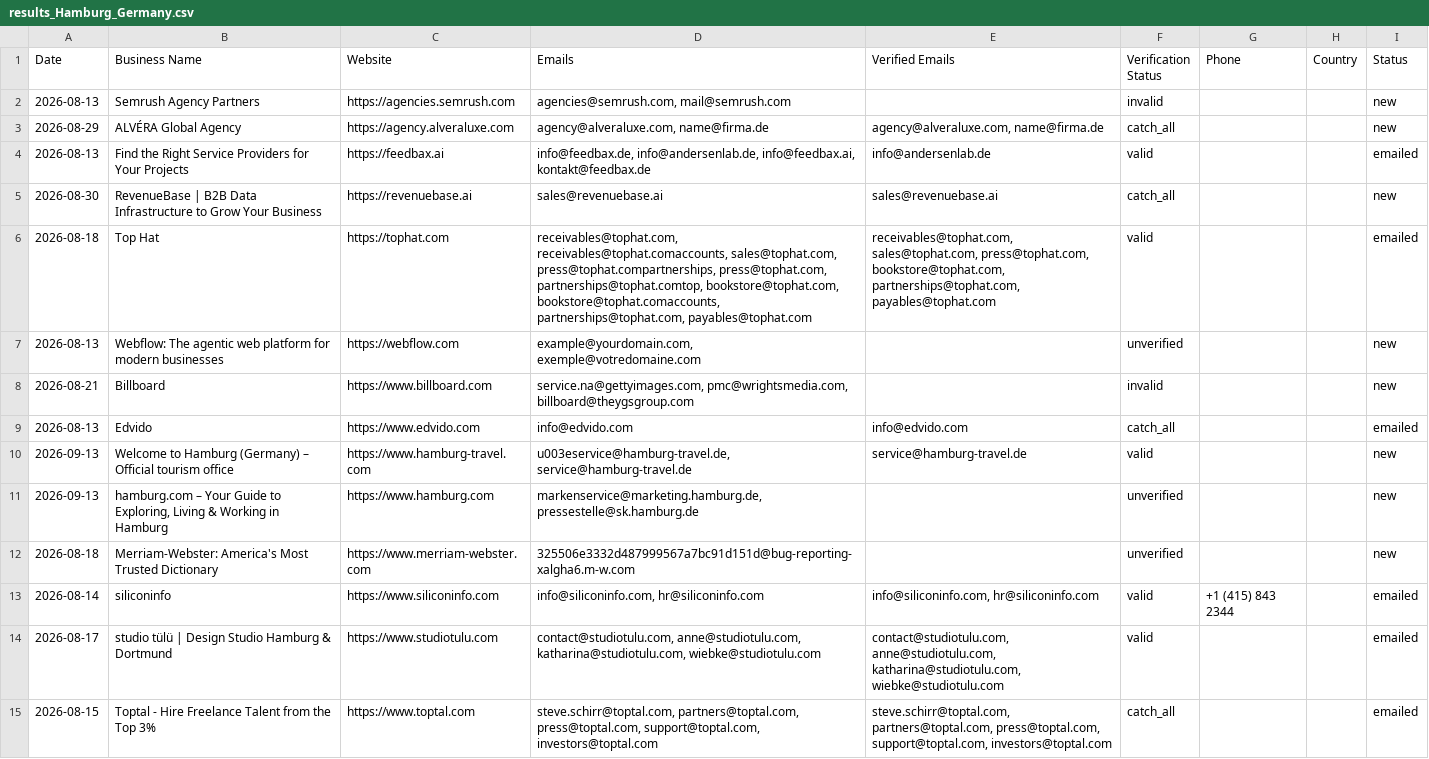
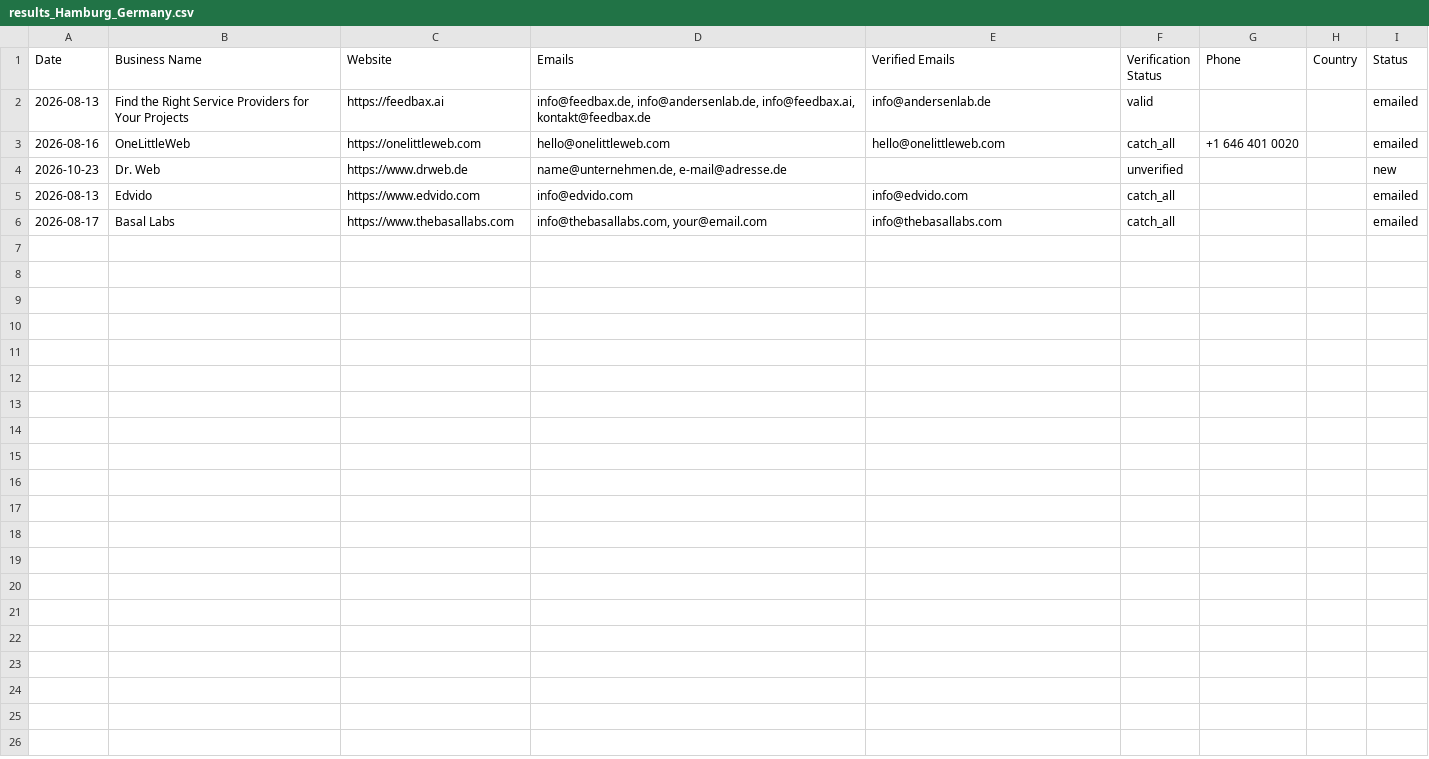
Before and after one commit to zestmastral-glitch/AI-B2B-Lead-Finder, a CSV file: data/results_Hamburg_Germany.csv, drawn as a sheet.

```diff
--- a/data/results_Hamburg_Germany.csv
+++ b/data/results_Hamburg_Germany.csv
@@ -1,15 +1,6 @@
 Date,Business Name,Website,Emails,Verified Emails,Verification Status,Phone,Country,Status
-2026-08-13,Semrush Agency Partners,https://agencies.semrush.com,"agencies@semrush.com, mail@semrush.com",,invalid,,,new
-2026-08-29,ALVÉRA Global Agency,https://agency.alveraluxe.com,"agency@alveraluxe.com, name@firma.de","agency@alveraluxe.com, name@firma.de",catch_all,,,new
 2026-08-13,Find the Right Service Providers for Your Projects,https://feedbax.ai,"info@feedbax.de, info@andersenlab.de, info@feedbax.ai, kontakt@feedbax.de",info@andersenlab.de,valid,,,emailed
-2026-08-30,RevenueBase | B2B Data Infrastructure to Grow Your Business,https://revenuebase.ai,sales@revenuebase.ai,sales@revenuebase.ai,catch_all,,,new
-2026-08-18,Top Hat,https://tophat.com,"receivables@tophat.com, receivables@tophat.comaccounts, sales@tophat.com, press@tophat.compartnerships, press@tophat.com, partnerships@tophat.comtop, bookstore@tophat.com, bookstore@tophat.comaccounts, partnerships@tophat.com, payables@tophat.com","receivables@tophat.com, sales@tophat.com, press@tophat.com, bookstore@tophat.com, partnerships@tophat.com, payables@tophat.com",valid,,,emailed
-2026-08-13,Webflow: The agentic web platform for modern businesses,https://webflow.com,"example@yourdomain.com, exemple@votredomaine.com",,unverified,,,new
-2026-08-21,Billboard,https://www.billboard.com,"service.na@gettyimages.com, pmc@wrightsmedia.com, billboard@theygsgroup.com",,invalid,,,new
+2026-08-16,OneLittleWeb,https://onelittleweb.com,hello@onelittleweb.com,hello@onelittleweb.com,catch_all,+1 646 401 0020,,emailed
+2026-10-23,Dr. Web,https://www.drweb.de,"name@unternehmen.de, e-mail@adresse.de",,unverified,,,new
 2026-08-13,Edvido,https://www.edvido.com,info@edvido.com,info@edvido.com,catch_all,,,emailed
-2026-09-13,Welcome to Hamburg (Germany) – Official tourism office,https://www.hamburg-travel.com,"u003eservice@hamburg-travel.de, service@hamburg-travel.de",service@hamburg-travel.de,valid,,,new
-2026-09-13,"hamburg.com – Your Guide to Exploring, Living & Working in Hamburg",https://www.hamburg.com,"markenservice@marketing.hamburg.de, pressestelle@sk.hamburg.de",,unverified,,,new
-2026-08-18,Merriam-Webster: America's Most Trusted Dictionary,https://www.merriam-webster.com,325506e3332d487999567a7bc91d151d@bug-reporting-xalgha6.m-w.com,,unverified,,,new
-2026-08-14,siliconinfo,https://www.siliconinfo.com,"info@siliconinfo.com, hr@siliconinfo.com","info@siliconinfo.com, hr@siliconinfo.com",valid,+1 (415) 843 2344,,emailed
-2026-08-17,studio tülü | Design Studio Hamburg & Dortmund,https://www.studiotulu.com,"contact@studiotulu.com, anne@studiotulu.com, katharina@studiotulu.com, wiebke@studiotulu.com","contact@studiotulu.com, anne@studiotulu.com, katharina@studiotulu.com, wiebke@studiotulu.com",valid,,,emailed
-2026-08-15,Toptal - Hire Freelance Talent from the Top 3%,https://www.toptal.com,"steve.schirr@toptal.com, partners@toptal.com, press@toptal.com, support@toptal.com, investors@toptal.com","steve.schirr@toptal.com, partners@toptal.com, press@toptal.com, support@toptal.com, investors@toptal.com",catch_all,,,emailed
+2026-08-17,Basal Labs,https://www.thebasallabs.com,"info@thebasallabs.com, your@email.com",info@thebasallabs.com,catch_all,,,emailed
```
Also changed, not shown: 2 other files.
